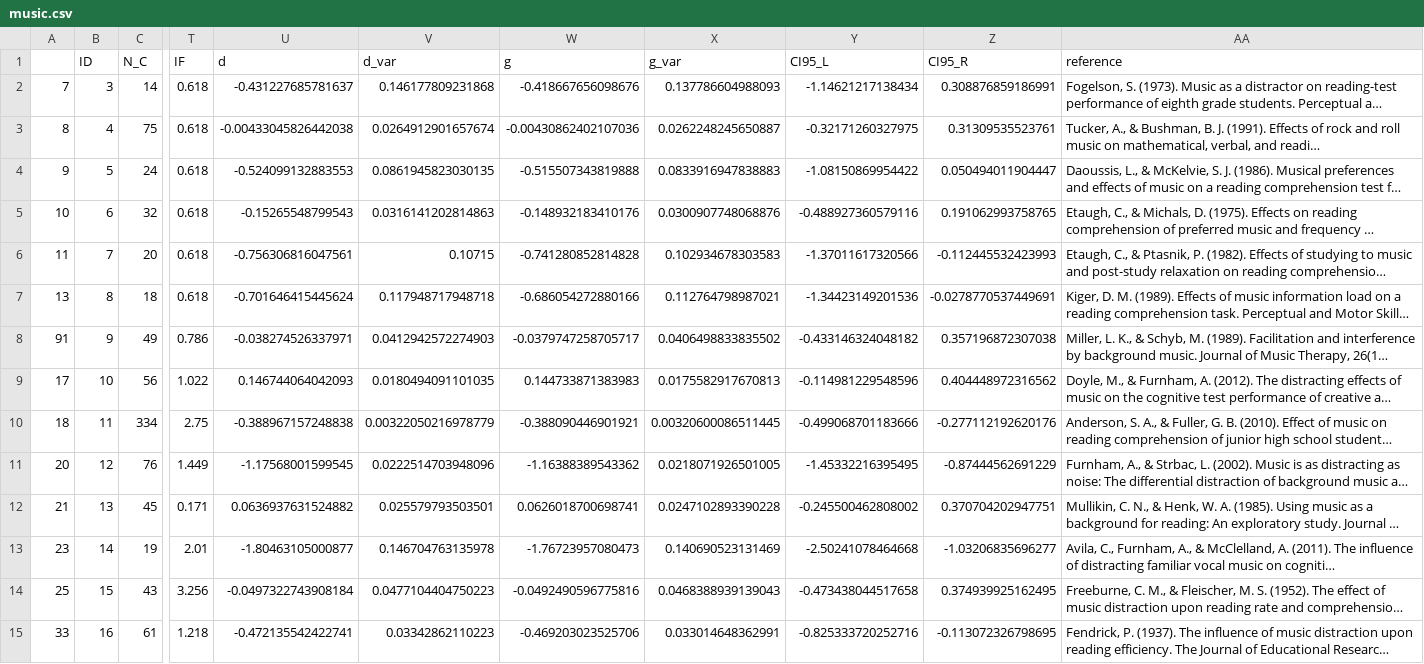
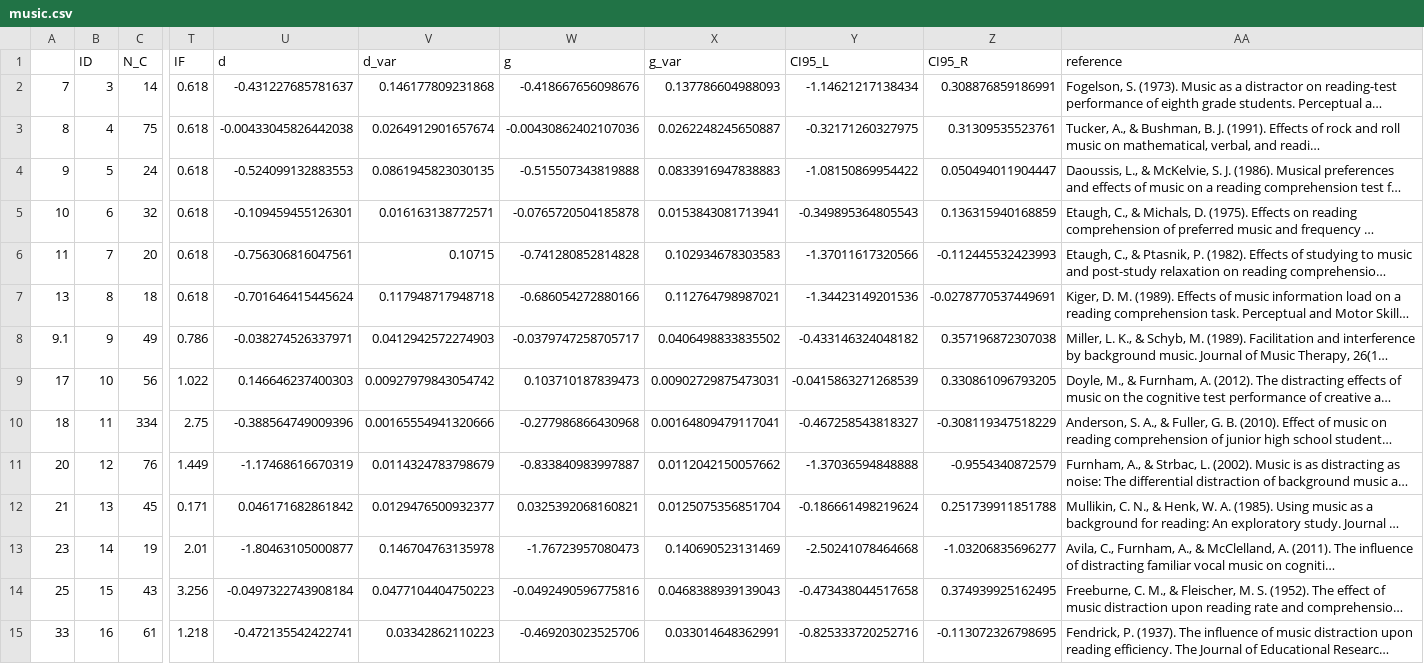
Before and after one commit to martin-vasilev/reading_sounds, a CSV file: Data/subset/music.csv, drawn as a sheet; only a part is shown, gaps mark what is left out; long unchanged cells end in …; the diff covers the shown part only; the diff names each change by its address in the sheet, - before the commit and + after, or states it on an @@ line.

```diff
--- a/Data/subset/music.csv
+++ b/Data/subset/music.csv
-U5 (d): -0.15265548799543
+U5 (d): -0.109459455126301
-V5 (d_var): 0.0316141202814863
+V5 (d_var): 0.016163138772571
-W5 (g): -0.148932183410176
+W5 (g): -0.0765720504185878
-X5 (g_var): 0.0300907748068876
+X5 (g_var): 0.0153843081713941
-Y5 (CI95_L): -0.488927360579116
+Y5 (CI95_L): -0.349895364805543
-Z5 (CI95_R): 0.191062993758765
+Z5 (CI95_R): 0.136315940168859
-A8: 91
+A8: 9.1
-U9 (d): 0.146744064042093
+U9 (d): 0.146646237400303
-V9 (d_var): 0.0180494091101035
+V9 (d_var): 0.00927979843054742
-W9 (g): 0.144733871383983
+W9 (g): 0.103710187839473
-X9 (g_var): 0.0175582917670813
+X9 (g_var): 0.00902729875473031
-Y9 (CI95_L): -0.114981229548596
+Y9 (CI95_L): -0.0415863271268539
-Z9 (CI95_R): 0.404448972316562
+Z9 (CI95_R): 0.330861096793205
-U10 (d): -0.388967157248838
+U10 (d): -0.388564749009396
-V10 (d_var): 0.00322050216978779
+V10 (d_var): 0.00165554941320666
-W10 (g): -0.388090446901921
+W10 (g): -0.277986866430968
-X10 (g_var): 0.00320600086511445
+X10 (g_var): 0.00164809479117041
-Y10 (CI95_L): -0.499068701183666
+Y10 (CI95_L): -0.467258543818327
-Z10 (CI95_R): -0.277112192620176
+Z10 (CI95_R): -0.308119347518229
-U11 (d): -1.17568001599545
+U11 (d): -1.17468616670319
-V11 (d_var): 0.0222514703948096
+V11 (d_var): 0.0114324783798679
-W11 (g): -1.16388389543362
+W11 (g): -0.833840983997887
-X11 (g_var): 0.0218071926501005
+X11 (g_var): 0.0112042150057662
-Y11 (CI95_L): -1.45332216395495
+Y11 (CI95_L): -1.37036594848888
-Z11 (CI95_R): -0.87444562691229
+Z11 (CI95_R): -0.9554340872579
-U12 (d): 0.0636937631524882
+U12 (d): 0.046171682861842
-V12 (d_var): 0.025579793503501
+V12 (d_var): 0.0129476500932377
-W12 (g): 0.0626018700698741
+W12 (g): 0.0325392068160821
-X12 (g_var): 0.0247102893390228
+X12 (g_var): 0.0125075356851704
-Y12 (CI95_L): -0.245500462808002
+Y12 (CI95_L): -0.186661498219624
-Z12 (CI95_R): 0.370704202947751
+Z12 (CI95_R): 0.251739911851788
```
Also changed, not shown: 1 added row and 59 edited cells elsewhere in this file, Data/data.csv, Data/data_raw.csv, 14 other files.
